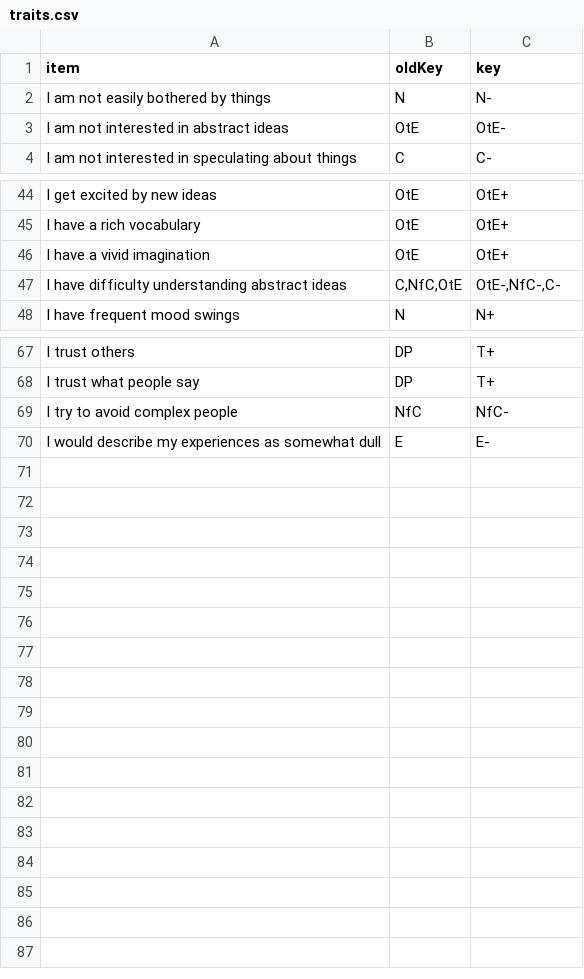
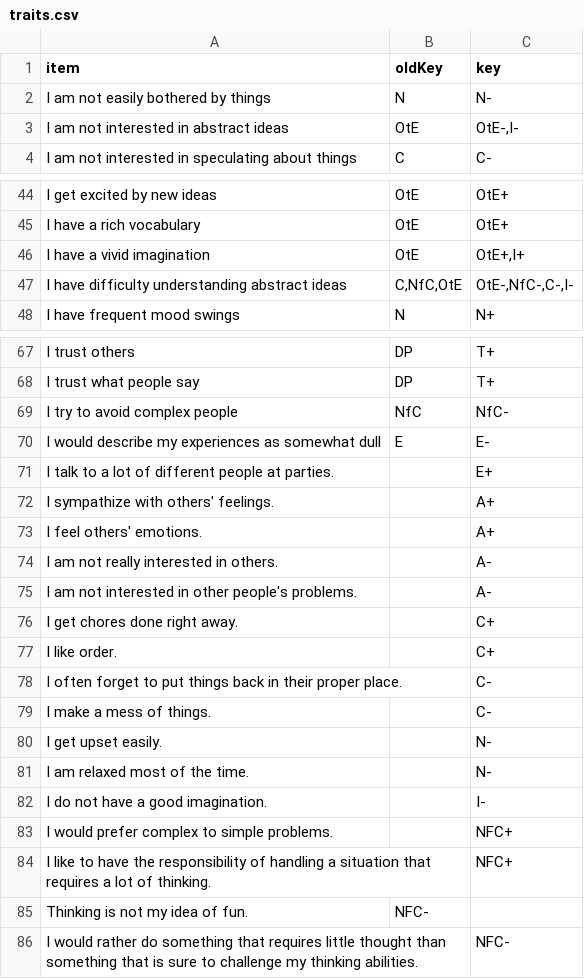
Before and after one commit to kcarnold/suggestion, a CSV file: traits.csv, drawn as a sheet; only a part is shown, gaps mark what is left out.

Commit message:
Add some old traits. This may break the analysis code, haven't tested it.

```diff
--- a/traits.csv
+++ b/traits.csv
@@ -2,3 +2,3 @@ item,oldKey,key,,,
 I am not easily bothered by things,N,N-,,,
-I am not interested in abstract ideas,OtE,OtE-,,,
+I am not interested in abstract ideas,OtE,"OtE-,I-",,,
 I am not interested in speculating about things,C,C-,,,
@@ -45,4 +45,4 @@ I get excited by new ideas,OtE,OtE+,,,
 I have a rich vocabulary,OtE,OtE+,,,
-I have a vivid imagination,OtE,OtE+,,,
-I have difficulty understanding abstract ideas,"C,NfC,OtE","OtE-,NfC-,C-",,,
+I have a vivid imagination,OtE,"OtE+,I+",,,
+I have difficulty understanding abstract ideas,"C,NfC,OtE","OtE-,NfC-,C-,I-",,,
 I have frequent mood swings,N,N+,,,
@@ -70 +70,17 @@ I try to avoid complex people,NfC,NfC-,,,
 I would describe my experiences as somewhat dull,E,E-,,,
+I talk to a lot of different people at parties.,,E+
+I sympathize with others' feelings.,,A+
+I feel others' emotions.,,A+
+I am not really interested in others.,,A-
+I am not interested in other people's problems.,,A-
+I get chores done right away.,,C+
+I like order.,,C+
+I often forget to put things back in their proper place.,,C-
+I make a mess of things.,,C-
+I get upset easily.,,N-
+I am relaxed most of the time.,,N-
+I do not have a good imagination. ,,I-
+I would prefer complex to simple problems.,,NFC+
+I like to have the responsibility of handling a situation that requires a lot of thinking.,,NFC+
+Thinking is not my idea of fun.,NFC-
+I would rather do something that requires little thought than something that is sure to challenge my thinking abilities.,,NFC-
```
